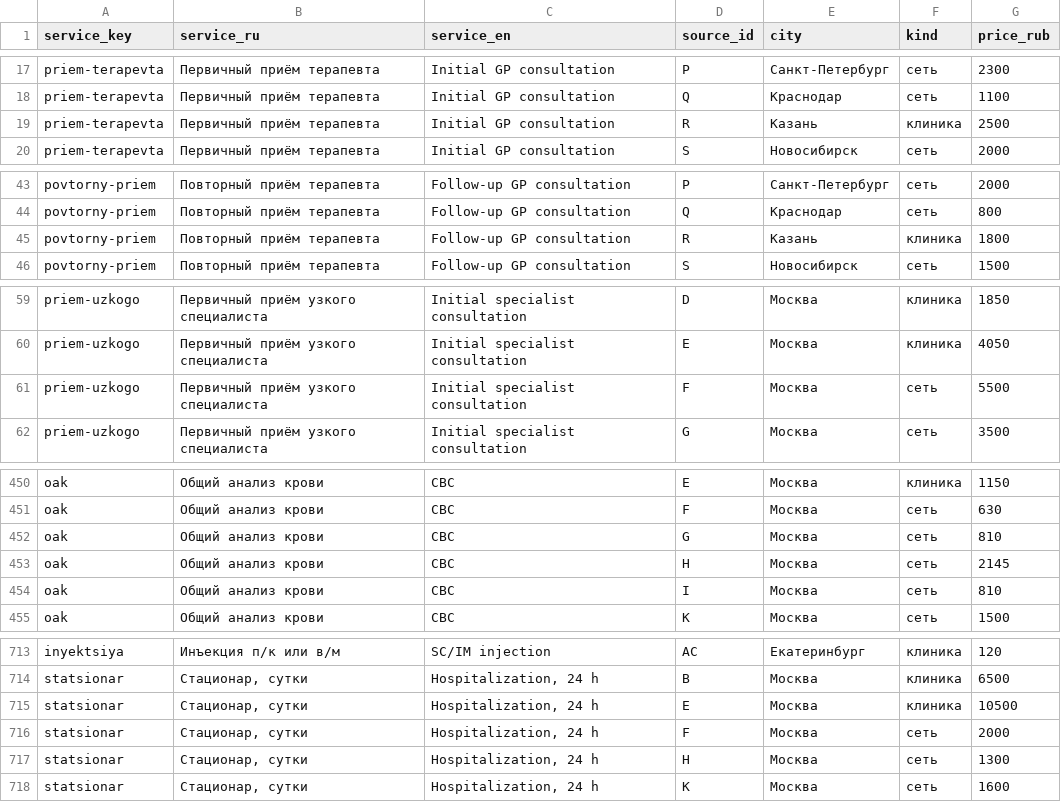
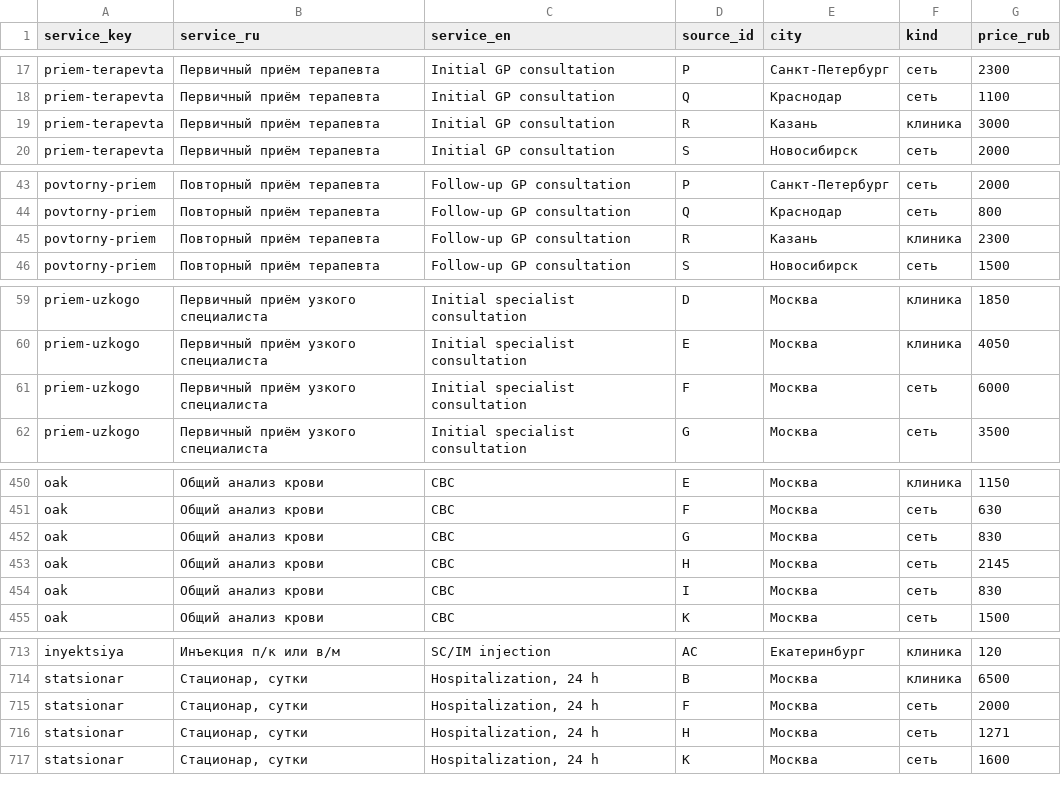
Before and after one commit to Bio-Vet/ru-vet-prices, a CSV file: data/ru-vet-prices.csv, drawn as a sheet; only a part is shown, gaps mark what is left out; the diff covers the shown part only.

Commit message:
1.3.0: October 2026 snapshot — same 30 sources and ids; of 808 source×service pairs 15 went up, 7 down; September snapshot moved to data/history/

```diff
--- a/data/ru-vet-prices.csv
+++ b/data/ru-vet-prices.csv
@@ -18,3 +18,3 @@ priem-terapevta,Первичный приём терапевта,Initial GP cons
 priem-terapevta,Первичный приём терапевта,Initial GP consultation,Q,Краснодар,сеть,1100
-priem-terapevta,Первичный приём терапевта,Initial GP consultation,R,Казань,клиника,2500
+priem-terapevta,Первичный приём терапевта,Initial GP consultation,R,Казань,клиника,3000
 priem-terapevta,Первичный приём терапевта,Initial GP consultation,S,Новосибирск,сеть,2000
@@ -44,3 +44,3 @@ povtorny-priem,Повторный приём терапевта,Follow-up GP con
 povtorny-priem,Повторный приём терапевта,Follow-up GP consultation,Q,Краснодар,сеть,800
-povtorny-priem,Повторный приём терапевта,Follow-up GP consultation,R,Казань,клиника,1800
+povtorny-priem,Повторный приём терапевта,Follow-up GP consultation,R,Казань,клиника,2300
 povtorny-priem,Повторный приём терапевта,Follow-up GP consultation,S,Новосибирск,сеть,1500
@@ -60,3 +60,3 @@ priem-uzkogo,Первичный приём узкого специалиста,I
 priem-uzkogo,Первичный приём узкого специалиста,Initial specialist consultation,E,Москва,клиника,4050
-priem-uzkogo,Первичный приём узкого специалиста,Initial specialist consultation,F,Москва,сеть,5500
+priem-uzkogo,Первичный приём узкого специалиста,Initial specialist consultation,F,Москва,сеть,6000
 priem-uzkogo,Первичный приём узкого специалиста,Initial specialist consultation,G,Москва,сеть,3500
@@ -451,5 +451,5 @@ oak,Общий анализ крови,CBC,E,Москва,клиника,1150
 oak,Общий анализ крови,CBC,F,Москва,сеть,630
-oak,Общий анализ крови,CBC,G,Москва,сеть,810
+oak,Общий анализ крови,CBC,G,Москва,сеть,830
 oak,Общий анализ крови,CBC,H,Москва,сеть,2145
-oak,Общий анализ крови,CBC,I,Москва,сеть,810
+oak,Общий анализ крови,CBC,I,Москва,сеть,830
 oak,Общий анализ крови,CBC,K,Москва,сеть,1500
@@ -714,5 +714,4 @@ inyektsiya,Инъекция п/к или в/м,SC/IM injection,AC,Екатери
 statsionar,"Стационар, сутки","Hospitalization, 24 h",B,Москва,клиника,6500
-statsionar,"Стационар, сутки","Hospitalization, 24 h",E,Москва,клиника,10500
 statsionar,"Стационар, сутки","Hospitalization, 24 h",F,Москва,сеть,2000
-statsionar,"Стационар, сутки","Hospitalization, 24 h",H,Москва,сеть,1300
+statsionar,"Стационар, сутки","Hospitalization, 24 h",H,Москва,сеть,1271
 statsionar,"Стационар, сутки","Hospitalization, 24 h",K,Москва,сеть,1600
```
Also changed, not shown: 16 edited cells elsewhere in this file, data/ru-vet-prices-by-city.csv, data/ru-vet-prices-summary.csv, 5 other files.
